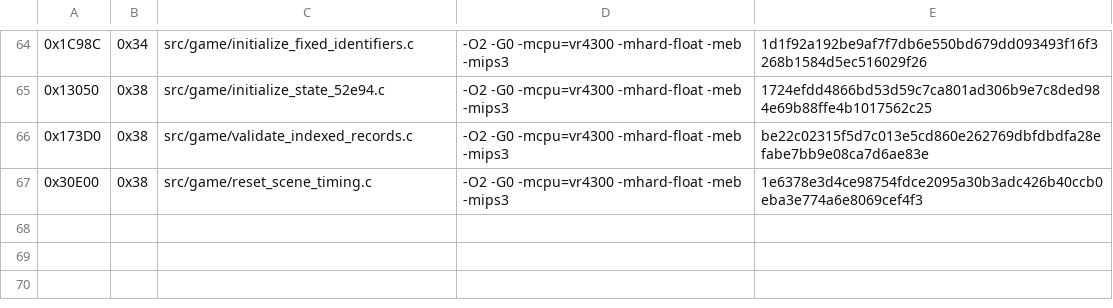
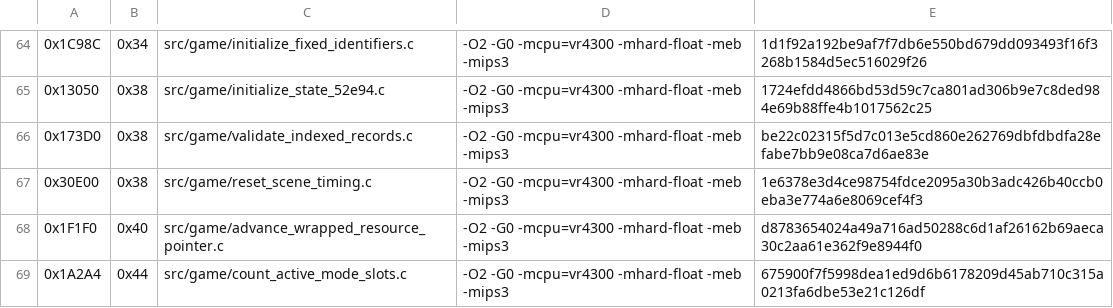
Before and after one commit to TheGh0stShip/Rugrats-Scavenger-Hunt, a TSV file: config/us/matching_sn_units.tsv, drawn as a sheet; only a part is shown, gaps mark what is left out.

Commit message:
Match resource pointer state helpers

```diff
--- a/config/us/matching_sn_units.tsv
+++ b/config/us/matching_sn_units.tsv
@@ -67 +67,3 @@
 0x30E00	0x38	src/game/reset_scene_timing.c	-O2 -G0 -mcpu=vr4300 -mhard-float -meb -mips3	1e6378e3d4ce98754fdce2095a30b3adc426b40ccb0eba3e774a6e8069cef4f3
+0x1F1F0	0x40	src/game/advance_wrapped_resource_pointer.c	-O2 -G0 -mcpu=vr4300 -mhard-float -meb -mips3	d8783654024a49a716ad50288c6d1af26162b69aeca30c2aa61e362f9e8944f0
+0x1A2A4	0x44	src/game/count_active_mode_slots.c	-O2 -G0 -mcpu=vr4300 -mhard-float -meb -mips3	675900f7f5998dea1ed9d6b6178209d45ab710c315a0213fa6dbe53e21c126df
```
Also changed, not shown: 5 other files.
